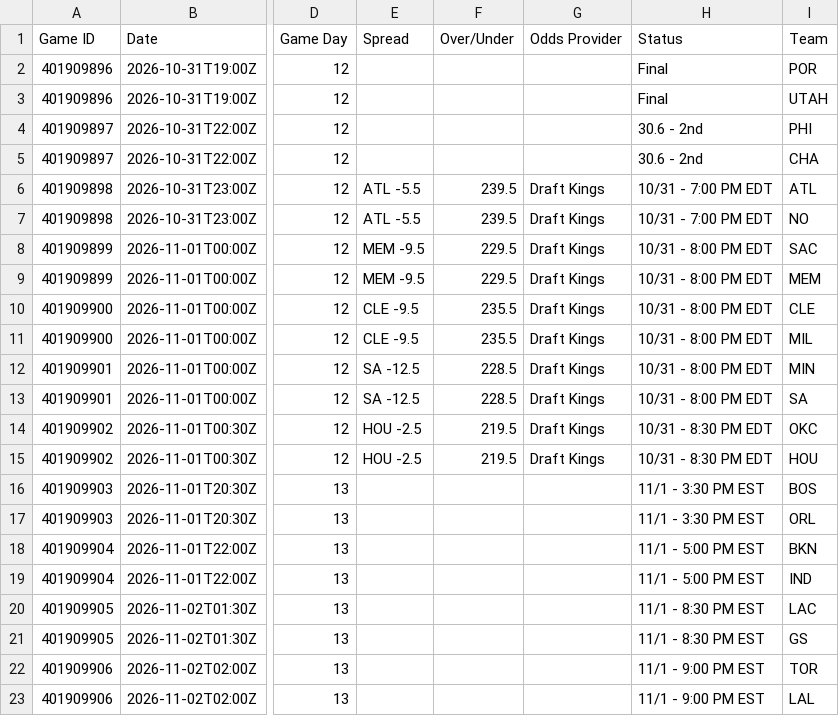
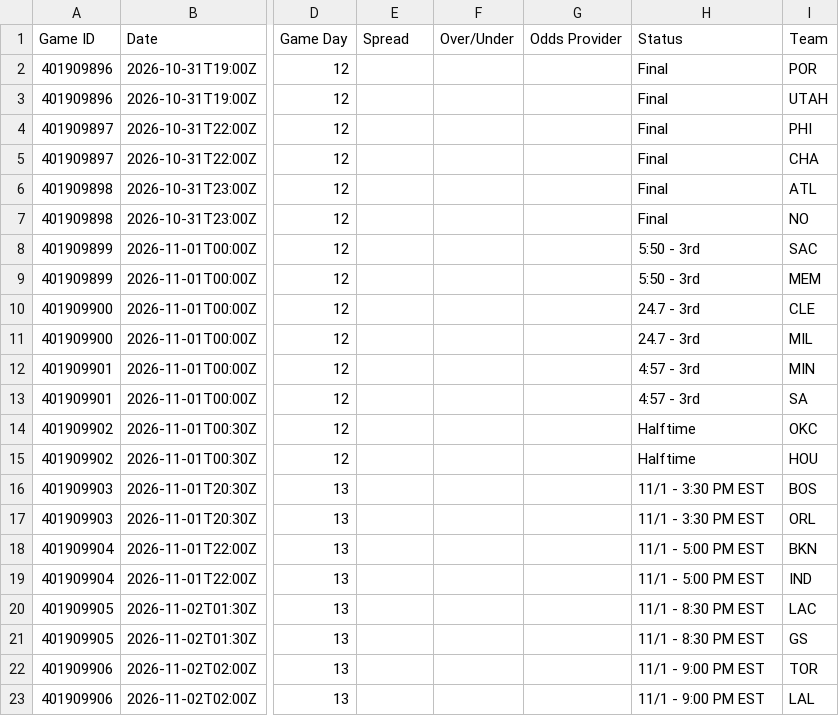
Before and after one commit to HitByOne/NBAData, a CSV file: site/data/nba_2027_upcoming_matchups.csv, drawn as a sheet; only a part is shown, gaps mark what is left out; the diff names each change by its address in the sheet, - before the commit and + after, or states it on an @@ line.

```diff
--- a/site/data/nba_2027_upcoming_matchups.csv
+++ b/site/data/nba_2027_upcoming_matchups.csv
-H4:H5 (Status): 30.6 - 2nd
+H4:H5 (Status): Final
-E6:E7 (Spread): ATL -5.5
+E6:E7 (Spread): (empty)
-F6:F7 (Over/Under): 239.5
+F6:F7 (Over/Under): (empty)
-G6:G15 (Odds Provider): Draft Kings
+G6:G15 (Odds Provider): (empty)
-H6:H7 (Status): 10/31 - 7:00 PM EDT
+H6:H7 (Status): Final
-E8:E9 (Spread): MEM -9.5
+E8:E9 (Spread): (empty)
-F8:F9 (Over/Under): 229.5
+F8:F9 (Over/Under): (empty)
-H8:H9 (Status): 10/31 - 8:00 PM EDT
+H8:H9 (Status): 5:50 - 3rd
-E10:E11 (Spread): CLE -9.5
+E10:E11 (Spread): (empty)
-F10:F11 (Over/Under): 235.5
+F10:F11 (Over/Under): (empty)
-H10:H11 (Status): 10/31 - 8:00 PM EDT
+H10:H11 (Status): 24.7 - 3rd
-E12:E13 (Spread): SA -12.5
+E12:E13 (Spread): (empty)
-F12:F13 (Over/Under): 228.5
+F12:F13 (Over/Under): (empty)
-H12:H13 (Status): 10/31 - 8:00 PM EDT
+H12:H13 (Status): 4:57 - 3rd
-E14:E15 (Spread): HOU -2.5
+E14:E15 (Spread): (empty)
-F14:F15 (Over/Under): 219.5
+F14:F15 (Over/Under): (empty)
-H14:H15 (Status): 10/31 - 8:30 PM EDT
+H14:H15 (Status): Halftime
```
Also changed, not shown: site/data/nba_2027_injury_report.csv.
